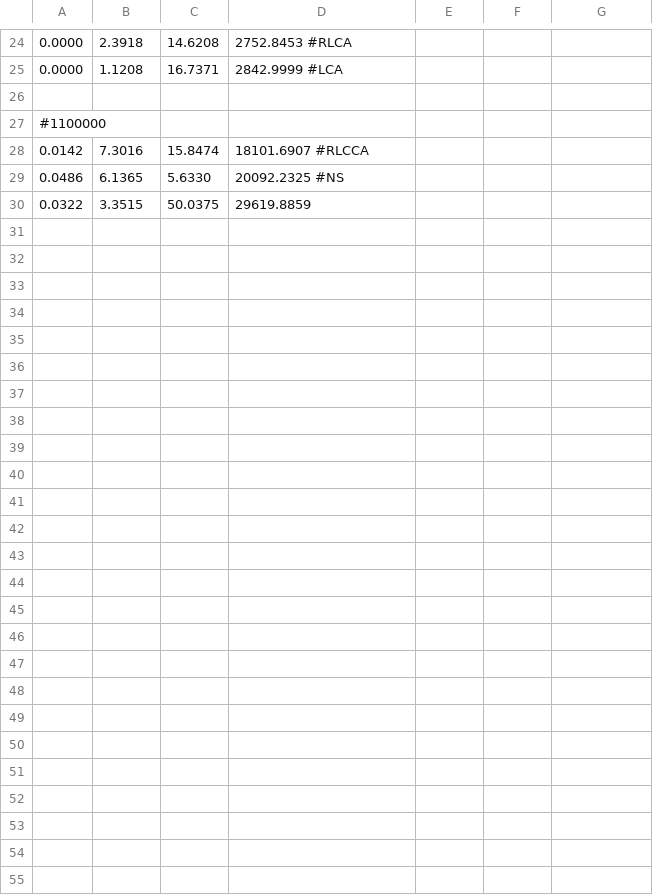
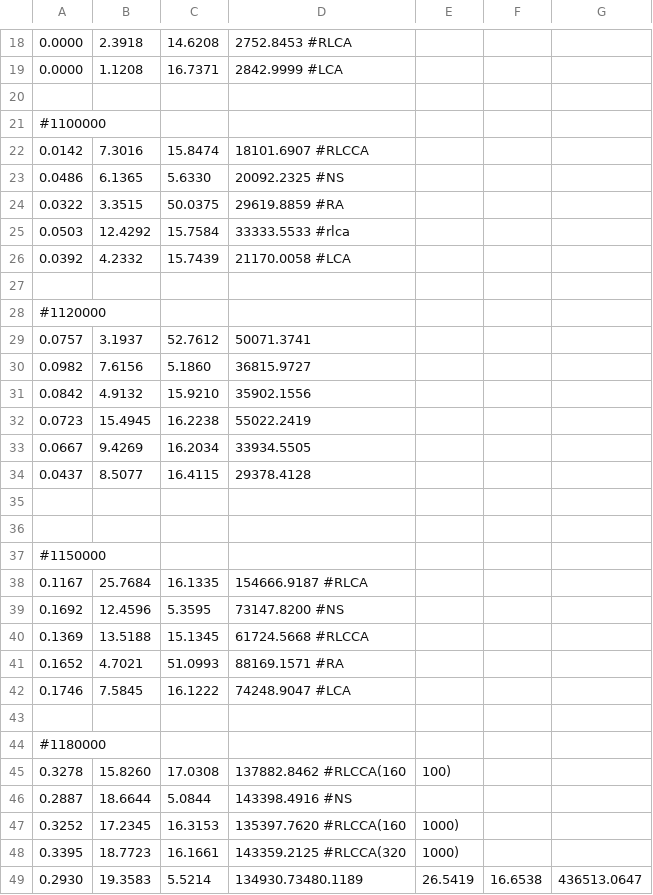
Before and after one commit to camsenec/reloc-evaluator, a CSV file: Result/result_2.csv, drawn as a sheet; only a part is shown, gaps mark what is left out; addresses are those after the commit; the diff names each change by its address in the sheet, - before the commit and + after, or states it on an @@ line.

```diff
--- a/Result/result_2.csv
+++ b/Result/result_2.csv
-D24: 29619.8859
+D24: 29619.8859 #RA
+row 25: 0.0503 | 12.4292 | 15.7584 | 33333.5533 #rlca
+row 26: 0.0392 | 4.2332 | 15.7439 | 21170.0058 #LCA
+row 27: (empty)
+row 28: #1120000
+row 29: 0.0757 | 3.1937 | 52.7612 | 50071.3741
+row 30: 0.0982 | 7.6156 | 5.1860 | 36815.9727
+row 31: 0.0842 | 4.9132 | 15.9210 | 35902.1556
+row 32: 0.0723 | 15.4945 | 16.2238 | 55022.2419
+row 33: 0.0667 | 9.4269 | 16.2034 | 33934.5505
+row 34: 0.0437 | 8.5077 | 16.4115 | 29378.4128
+row 35: (empty)
+row 36: (empty)
@@ row 13 moved to row 37: #1150000 @@
@@ row 14 moved to row 38: 0.1167 @@
@@ row 15 moved to row 39: 0.1692 @@
@@ row 16 moved to row 40: 0.1369 @@
@@ row 17 moved to row 41: 0.1652 @@
@@ row 18 moved to row 42: 0.1746 @@
+row 43: (empty)
+row 44: #1180000
+row 45: 0.3278 | 15.8260 | 17.0308 | 137882.8462 #RLCCA(160 | 100)
+row 46: 0.2887 | 18.6644 | 5.0844 | 143398.4916 #NS
+row 47: 0.3252 | 17.2345 | 16.3153 | 135397.7620 #RLCCA(160 | 1000)
+row 48: 0.3395 | 18.7723 | 16.1661 | 143359.2125 #RLCCA(320 | 1000)
+row 49: 0.2930 | 19.3583 | 5.5214 | 134930.73480.1189 | 26.5419 | 16.6538 | 436513.0647
```
Also changed, not shown: Cache/serverCache.csv, Result/result.csv, 3 other files.
